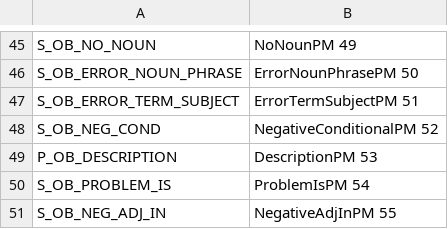
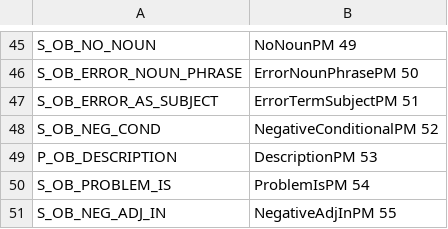
Before and after one commit to ojcchar/bug_report_completion, a CSV file: code/bug_report_patterns/patterns.csv, drawn as a sheet; only a part is shown, gaps mark what is left out.

Commit message:
Fixed S_OB_ERROR_AS_SUBJECT in patterns.csv

```diff
--- a/code/bug_report_patterns/patterns.csv
+++ b/code/bug_report_patterns/patterns.csv
@@ -46,3 +46,3 @@ S_OB_NO_NOUN;NoNounPM 49
 S_OB_ERROR_NOUN_PHRASE;ErrorNounPhrasePM 50
-S_OB_ERROR_TERM_SUBJECT;ErrorTermSubjectPM 51
+S_OB_ERROR_AS_SUBJECT;ErrorTermSubjectPM 51
 S_OB_NEG_COND;NegativeConditionalPM 52
```
